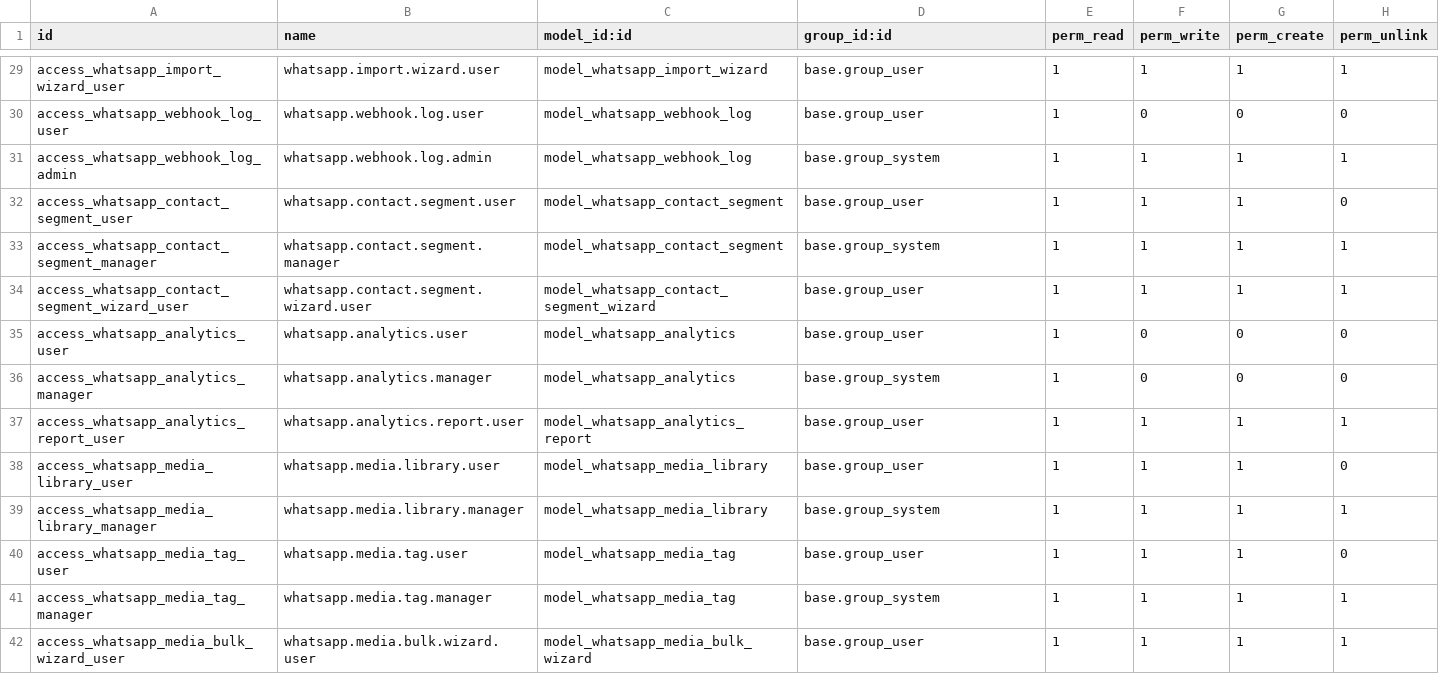
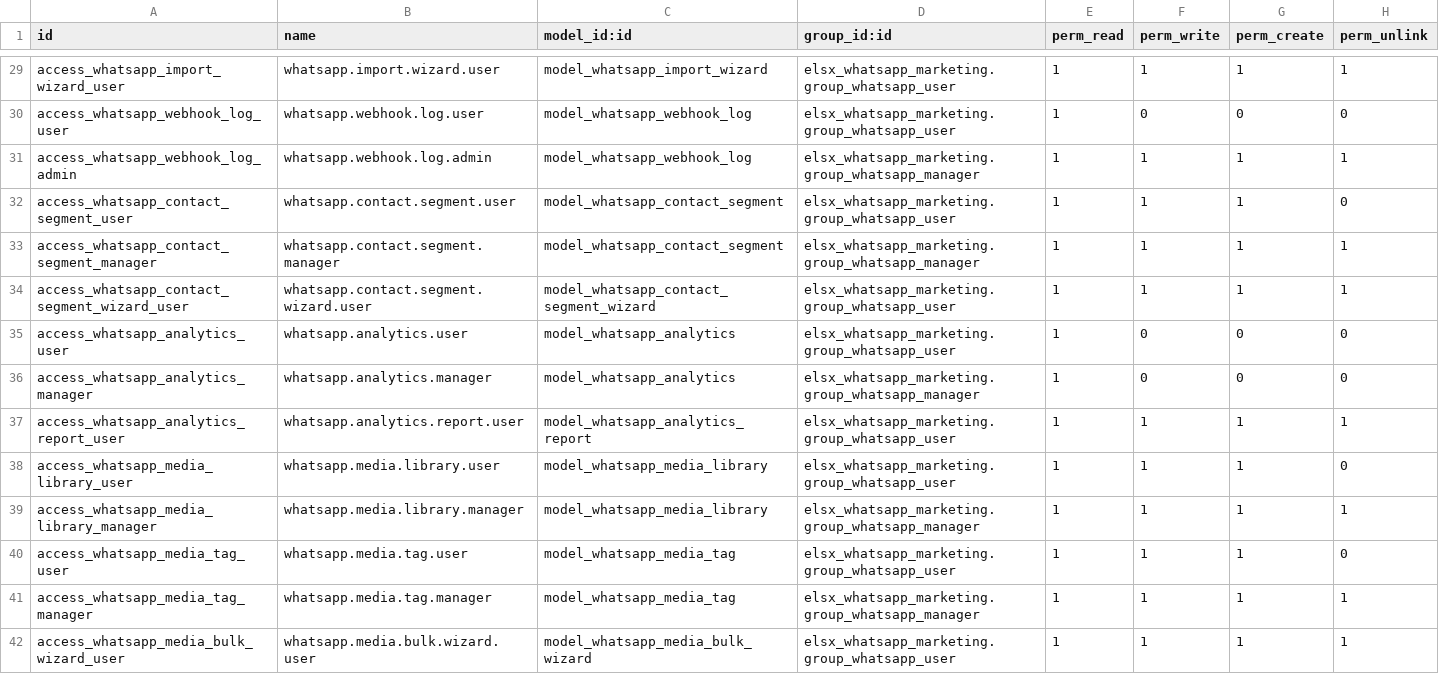
Before and after one commit to shashankoppo/FibraFRP-client-repo, a CSV file: odoo-19.0/custom_addons/elsx_whatsapp_marketing/security/ir.model.access.csv, drawn as a sheet; only a part is shown, gaps mark what is left out; the diff covers the shown part only; the diff names each change by its address in the sheet, - before the commit and + after, or states it on an @@ line.

Commit message:
Harden WhatsApp marketing module for production

```diff
--- a/odoo-19.0/custom_addons/elsx_whatsapp_marketing/security/ir.model.access.csv
+++ b/odoo-19.0/custom_addons/elsx_whatsapp_marketing/security/ir.model.access.csv
-D29:D30 (group_id:id): base.group_user
+D29:D30 (group_id:id): elsx_whatsapp_marketing.group_whatsapp_user
-D31 (group_id:id): base.group_system
+D31 (group_id:id): elsx_whatsapp_marketing.group_whatsapp_manager
-D32 (group_id:id): base.group_user
+D32 (group_id:id): elsx_whatsapp_marketing.group_whatsapp_user
-D33 (group_id:id): base.group_system
+D33 (group_id:id): elsx_whatsapp_marketing.group_whatsapp_manager
-D34:D35 (group_id:id): base.group_user
+D34:D35 (group_id:id): elsx_whatsapp_marketing.group_whatsapp_user
-D36 (group_id:id): base.group_system
+D36 (group_id:id): elsx_whatsapp_marketing.group_whatsapp_manager
-D37:D38 (group_id:id): base.group_user
+D37:D38 (group_id:id): elsx_whatsapp_marketing.group_whatsapp_user
-D39 (group_id:id): base.group_system
+D39 (group_id:id): elsx_whatsapp_marketing.group_whatsapp_manager
-D40 (group_id:id): base.group_user
+D40 (group_id:id): elsx_whatsapp_marketing.group_whatsapp_user
-D41 (group_id:id): base.group_system
+D41 (group_id:id): elsx_whatsapp_marketing.group_whatsapp_manager
-D42 (group_id:id): base.group_user
+D42 (group_id:id): elsx_whatsapp_marketing.group_whatsapp_user
```
Also changed, not shown: 1 added row and 98 edited cells elsewhere in this file, 40 other files.
